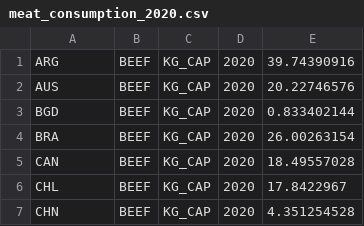
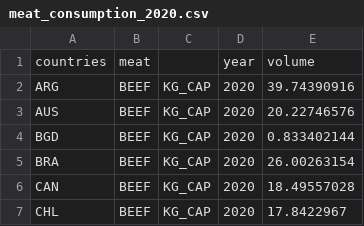
Before and after one commit to CheahMengYew/mengyew.github.io, a CSV file: data/meat_consumption_2020.csv, drawn as a sheet; only a part is shown; the shorter side is filled out with more unchanged rows.

Commit message:
Update meat_consumption_2020.csv

```diff
--- a/data/meat_consumption_2020.csv
+++ b/data/meat_consumption_2020.csv
@@ -1 +1,2 @@
+countries,meat ,,year,volume
 ARG,BEEF,KG_CAP,2020,39.74390916
```
